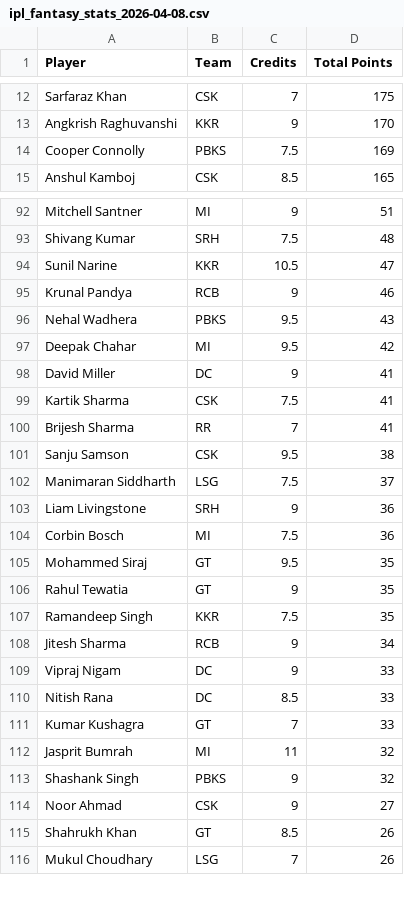
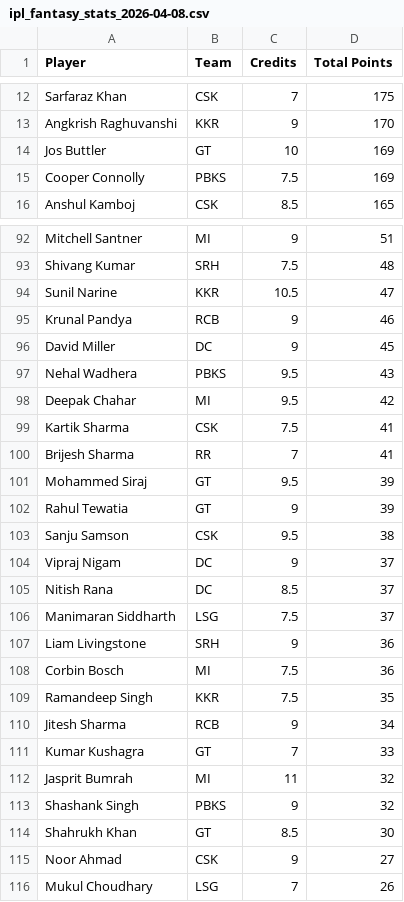
Before and after one commit to Malyala-Meghamsh/ipl-fantasy-league, a CSV file: ipl_fantasy_stats_2026-04-08.csv, drawn as a sheet; only a part is shown, gaps mark what is left out; removed rows and columns are numbered as before the commit, all else as after; the diff covers the shown part only; the diff names each change by its address in the sheet, - before the commit and + after, or states it on an @@ line.

```diff
--- a/ipl_fantasy_stats_2026-04-08.csv
+++ b/ipl_fantasy_stats_2026-04-08.csv
+row 14: Jos Buttler | GT | 10 | 169
+row 96: David Miller | DC | 9 | 45
-row 98: David Miller | DC | 9 | 41
+row 101: Mohammed Siraj | GT | 9.5 | 39
+row 102: Rahul Tewatia | GT | 9 | 39
+row 104: Vipraj Nigam | DC | 9 | 37
+row 105: Nitish Rana | DC | 8.5 | 37
-row 105: Mohammed Siraj | GT | 9.5 | 35
-row 106: Rahul Tewatia | GT | 9 | 35
-row 109: Vipraj Nigam | DC | 9 | 33
-row 110: Nitish Rana | DC | 8.5 | 33
+row 114: Shahrukh Khan | GT | 8.5 | 30
-row 115: Shahrukh Khan | GT | 8.5 | 26
```
Also changed, not shown: 13 added rows, 14 removed rows, 36 moved rows and 2 edited cells elsewhere in this file, ranking_history.csv, 2 other files.
